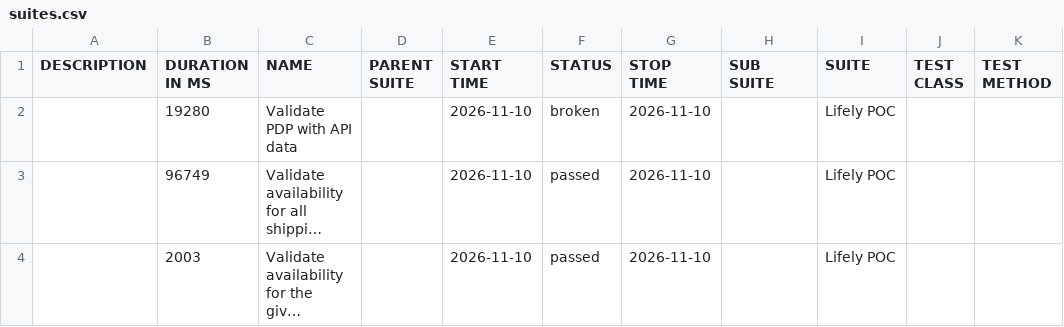
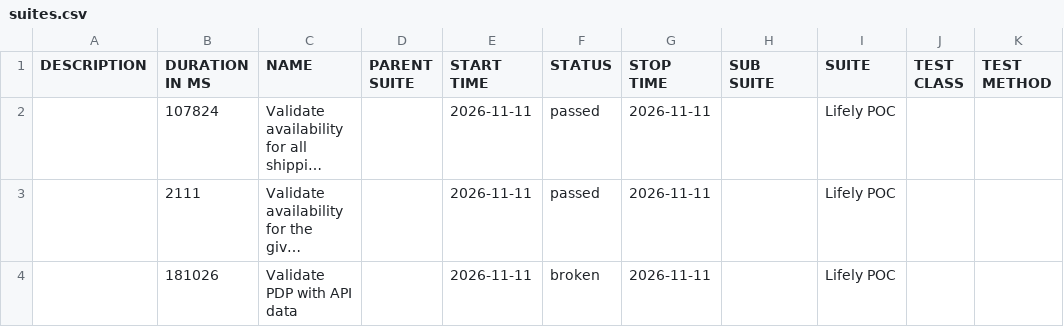
Before and after one commit to Het0603/E-Living, a CSV file: data/suites.csv, drawn as a sheet; long unchanged cells end in …; removed rows and columns are numbered as before the commit, all else as after; the diff names each change by its address in the sheet, - before the commit and + after, or states it on an @@ line.

```diff
--- a/data/suites.csv
+++ b/data/suites.csv
-row 2:  | 19280 | Validate PDP with API data |  | 2026-11-10 | broken | 2026-11-10 |  | Lifely POC
-B2 (DURATION IN MS): 96749
+B2 (DURATION IN MS): 107824
-E2:E3 (START TIME): 2026-11-10
+E2:E3 (START TIME): 2026-11-11
-G2:G3 (STOP TIME): 2026-11-10
+G2:G3 (STOP TIME): 2026-11-11
-B3 (DURATION IN MS): 2003
+B3 (DURATION IN MS): 2111
+row 4:  | 181026 | Validate PDP with API data |  | 2026-11-11 | broken | 2026-11-11 |  | Lifely POC
```
Also changed, not shown: 24 other files.
